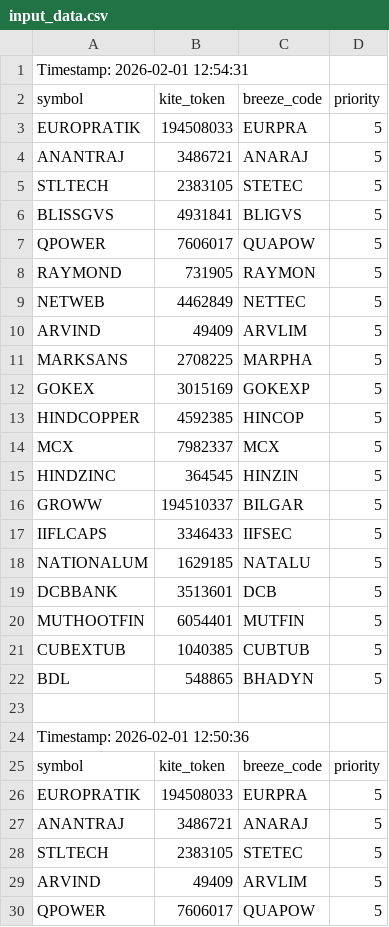
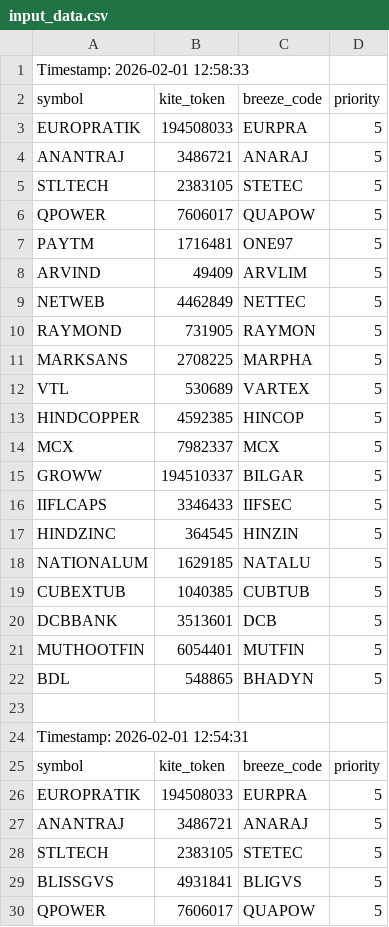
Before and after one commit to sathish-nallamuthu/csv-publisher, a CSV file: input_data.csv, drawn as a sheet; only a part is shown; the shorter side is filled out with more unchanged rows; the diff names each change by its address in the sheet, - before the commit and + after, or states it on an @@ line.

```diff
--- a/input_data.csv
+++ b/input_data.csv
+row 1: Timestamp: 2026-02-01 12:58:33
+row 2: symbol | kite_token | breeze_code | priority
+row 3: EUROPRATIK | 194508033 | EURPRA | 5
+row 4: ANANTRAJ | 3486721 | ANARAJ | 5
+row 5: STLTECH | 2383105 | STETEC | 5
+row 6: QPOWER | 7606017 | QUAPOW | 5
+row 7: PAYTM | 1716481 | ONE97 | 5
+row 8: ARVIND | 49409 | ARVLIM | 5
+row 9: NETWEB | 4462849 | NETTEC | 5
+row 10: RAYMOND | 731905 | RAYMON | 5
+row 11: MARKSANS | 2708225 | MARPHA | 5
+row 12: VTL | 530689 | VARTEX | 5
+row 13: HINDCOPPER | 4592385 | HINCOP | 5
+row 14: MCX | 7982337 | MCX | 5
+row 15: GROWW | 194510337 | BILGAR | 5
+row 16: IIFLCAPS | 3346433 | IIFSEC | 5
+row 17: HINDZINC | 364545 | HINZIN | 5
+row 18: NATIONALUM | 1629185 | NATALU | 5
+row 19: CUBEXTUB | 1040385 | CUBTUB | 5
+row 20: DCBBANK | 3513601 | DCB | 5
+row 21: MUTHOOTFIN | 6054401 | MUTFIN | 5
+row 22: BDL | 548865 | BHADYN | 5
+row 23: (empty)
```
Also changed, not shown: rsi_data_high.csv, rsi_data_low.csv.
